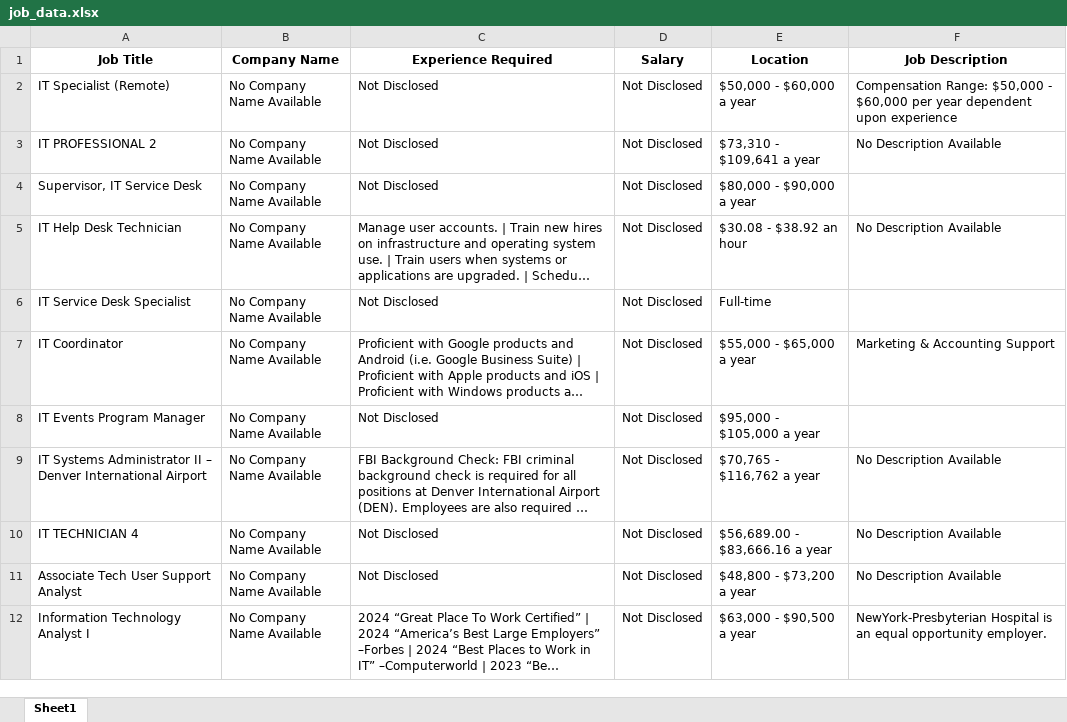
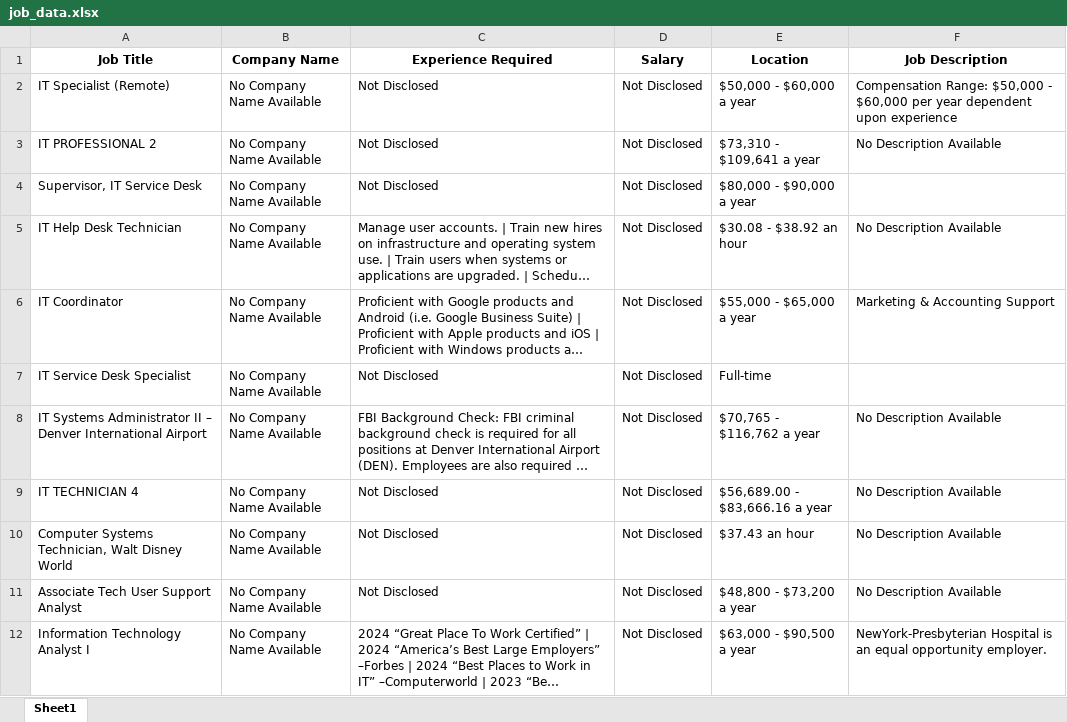
Before and after one commit to Khushi130404/Job-Scraper, an Excel workbook: Multi_Indeed/job_data.xlsx, sheet Sheet1, drawn as a sheet; only a part is shown; long unchanged cells end in …; values as stored, in another font and other column widths than the file's, no borders; removed rows and columns are numbered as before the commit, all else as after; the diff covers the shown part only; the diff names each change by its address in the sheet, - before the commit and + after, or states it on an @@ line.

```diff
--- a/Multi_Indeed/job_data.xlsx (sheet Sheet1)
+++ b/Multi_Indeed/job_data.xlsx (sheet Sheet1)
@@ row 7 moved to row 6: IT Coordinator @@
-row 8: IT Events Program Manager | No Company Name Available | Not Disclosed | Not Disclosed | $95,000 - $105,000 a year
+row 10: Computer Systems Technician, Walt Disney World | No Company Name Available | Not Disclosed | Not Disclosed | $37.43 an hour | No Description Available
```
Also changed, not shown: 50 added rows, 5 removed rows, 10 moved rows and 6 edited cells elsewhere in this sheet, 3 other files.
